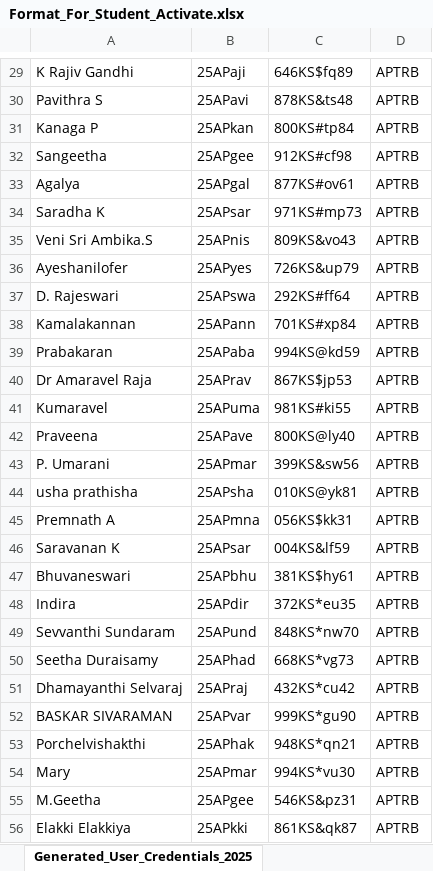
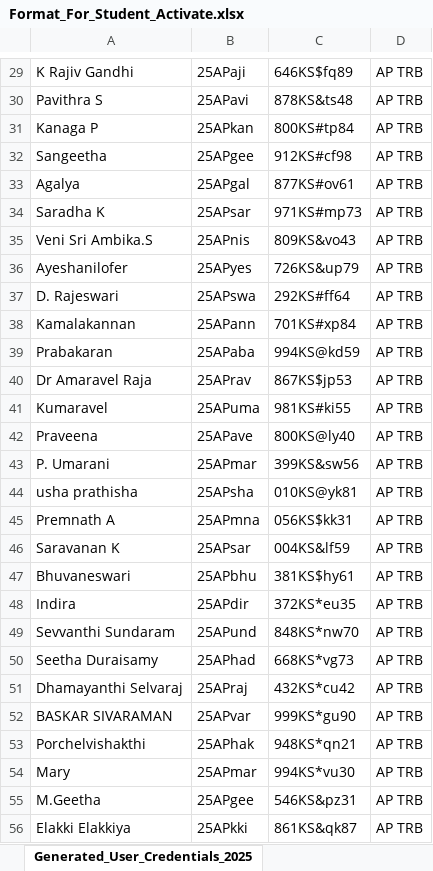
Before and after one commit to kkarthi01/ksacademysalem, an Excel workbook: uploads/Format_For_Student_Activate.xlsx, sheet Generated_User_Credentials_2025, drawn as a sheet; only a part is shown, gaps mark what is left out; values as stored, in another font and other column widths than the file's, no borders; the diff covers the shown part only; the diff names each change by its address in the sheet, - before the commit and + after, or states it on an @@ line.

```diff
--- a/uploads/Format_For_Student_Activate.xlsx (sheet Generated_User_Credentials_2025)
+++ b/uploads/Format_For_Student_Activate.xlsx (sheet Generated_User_Credentials_2025)
-D29:D56: APTRB
+D29:D56: AP TRB
```
Also changed, not shown: 1 added row, 1 removed row and 100 edited cells elsewhere in this sheet, 1 other file.
